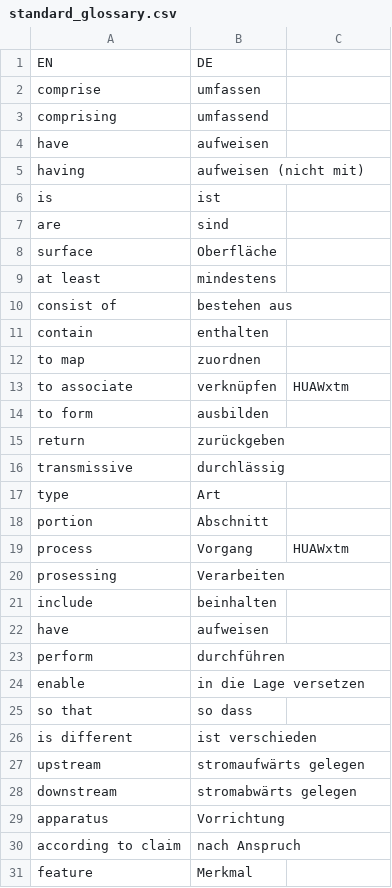
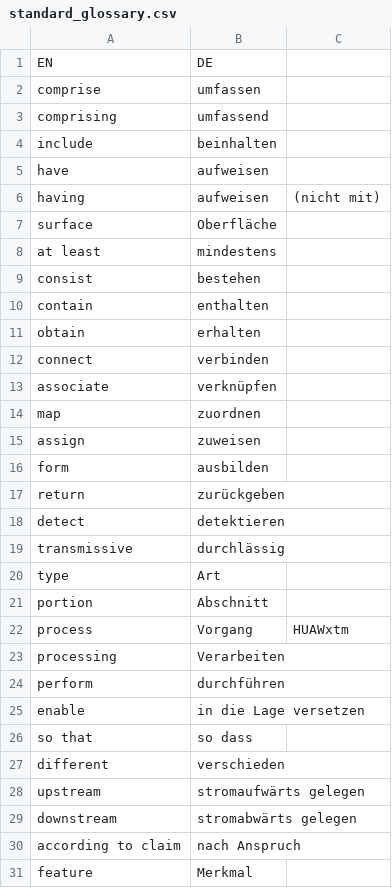
Before and after one commit to utaschulz1/patent-translation-agent, a CSV file: standard_glossary.csv, drawn as a sheet; only a part is shown; the diff covers the shown part only.

```diff
--- a/standard_glossary.csv
+++ b/standard_glossary.csv
@@ -3,0 +4 @@ comprising,umfassend
+include,beinhalten,
@@ -5,3 +6 @@ have,aufweisen
-having, aufweisen (nicht mit)
-is,ist
-are,sind
+having, aufweisen,(nicht mit)
@@ -10 +9 @@ at least,mindestens
-consist of,bestehen aus
+consist,bestehen,
@@ -12,3 +11,6 @@ contain,enthalten
-to map,zuordnen
-to associate, verknüpfen,HUAWxtm
-to form,ausbilden
+obtain,erhalten,
+connect,verbinden,
+associate,verknüpfen,
+map,zuordnen,
+assign,zuweisen,
+form,ausbilden,
@@ -15,0 +18 @@ return,zurückgeben
+detect,detektieren,
@@ -19,4 +22,2 @@ portion,Abschnitt
 process,Vorgang,HUAWxtm
-prosessing,Verarbeiten
-include,beinhalten
-have,aufweisen
+processing,Verarbeiten,
@@ -26 +27 @@ so that,so dass
-is different,ist verschieden
+different,verschieden,
@@ -29,2 +30 @@ downstream,stromabwärts gelegen
-apparatus,Vorrichtung
 according to claim,nach Anspruch
```
Also changed, not shown: 5 added rows, 3 removed rows and 2 edited cells elsewhere in this file, 2 other files.
